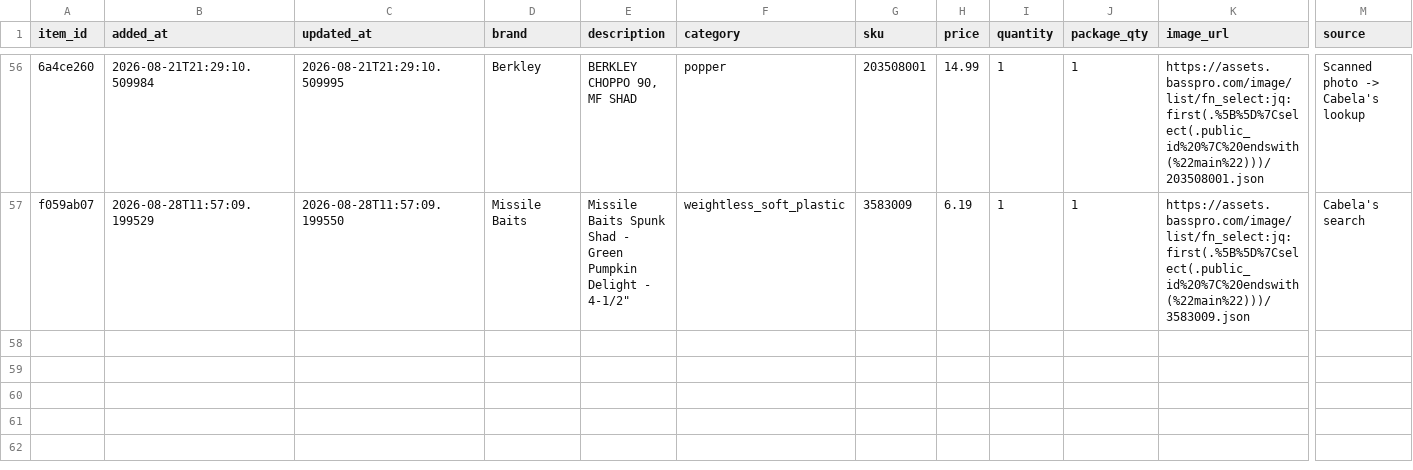
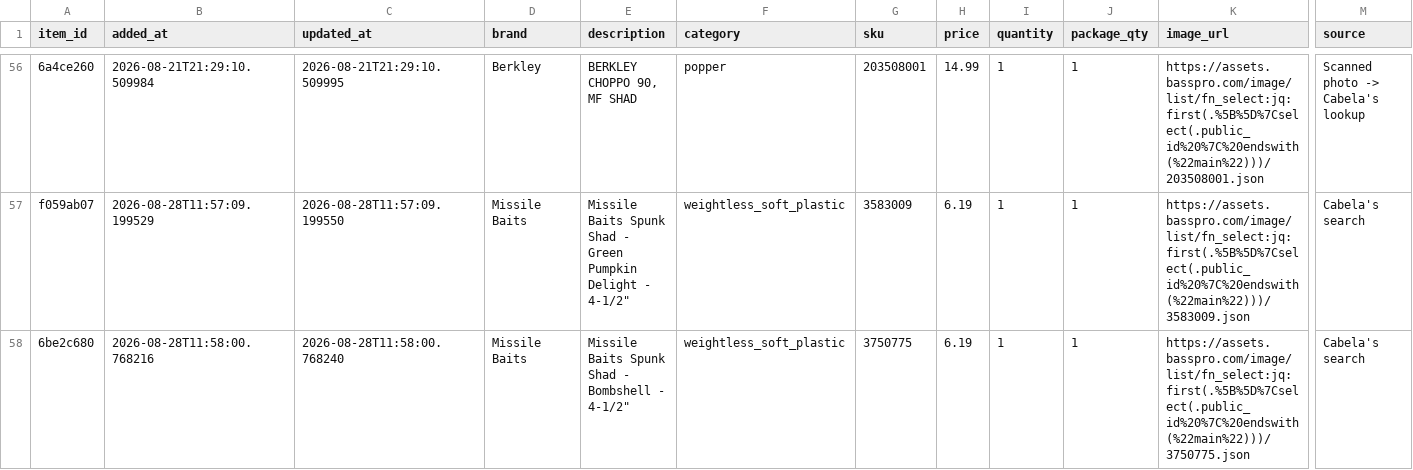
Before and after one commit to jjpvoskuil/Voskuil-Fishin-Magician, a CSV file: data/lure_inventory.csv, drawn as a sheet; only a part is shown, gaps mark what is left out; rows hold the shown columns only; the diff names each change by its address in the sheet, - before the commit and + after, or states it on an @@ line.

Commit message:
Add lure to inventory: Missile Baits - Missile Baits Spunk Shad - Bombshell - 4-1/2"

```diff
--- a/data/lure_inventory.csv
+++ b/data/lure_inventory.csv
+row 58: 6be2c680 | 2026-08-28T11:58:00.768216 | 2026-08-28T11:58:00.768240 | Missile Baits | Missile Baits Spunk Shad - Bombshell - 4-1/2" | weightless_soft_plastic | 3750775 | 6.19 | 1 | 1 | https://assets.basspro.com/image/list/fn_select:jq:first(.%5B%5D%7Cselect(.public_id%20%7C%20endswith(%22main%22)))/3750775.json | Cabela's search
```
